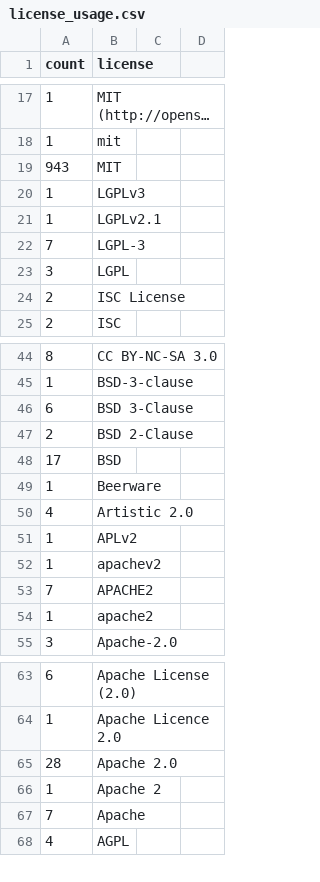
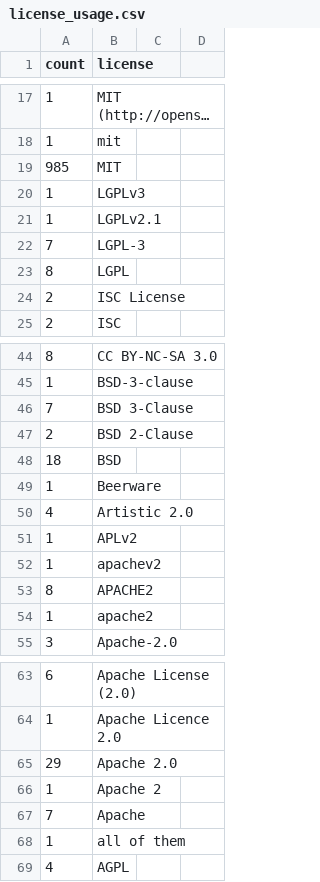
Before and after one commit to bf4/gemproject, a CSV file: license_usage.csv, drawn as a sheet; only a part is shown, gaps mark what is left out; long unchanged cells end in …; the diff covers the shown part only.

Commit message:
Update license usage w license_issue.rb license_usage task

```diff
--- a/license_usage.csv
+++ b/license_usage.csv
@@ -18,3 +18,3 @@ count,license
 1,mit
-943,MIT
+985,MIT
 1,LGPLv3
@@ -22,3 +22,3 @@ count,license
 7,LGPL-3
-3,LGPL
+8,LGPL
 2,ISC License
@@ -45,5 +45,5 @@ count,license
 1,BSD-3-clause
-6,BSD 3-Clause
+7,BSD 3-Clause
 2,BSD 2-Clause
-17,BSD
+18,BSD
 1,Beerware
@@ -52,3 +52,3 @@ count,license
 1,apachev2
-7,APACHE2
+8,APACHE2
 1,apache2
@@ -64,5 +64,6 @@ count,license
 1,Apache Licence 2.0
-28,Apache 2.0
+29,Apache 2.0
 1,Apache 2
 7,Apache
+1,all of them
 4,AGPL
```
Also changed, not shown: 1 moved row elsewhere in this file, 1 other file.
